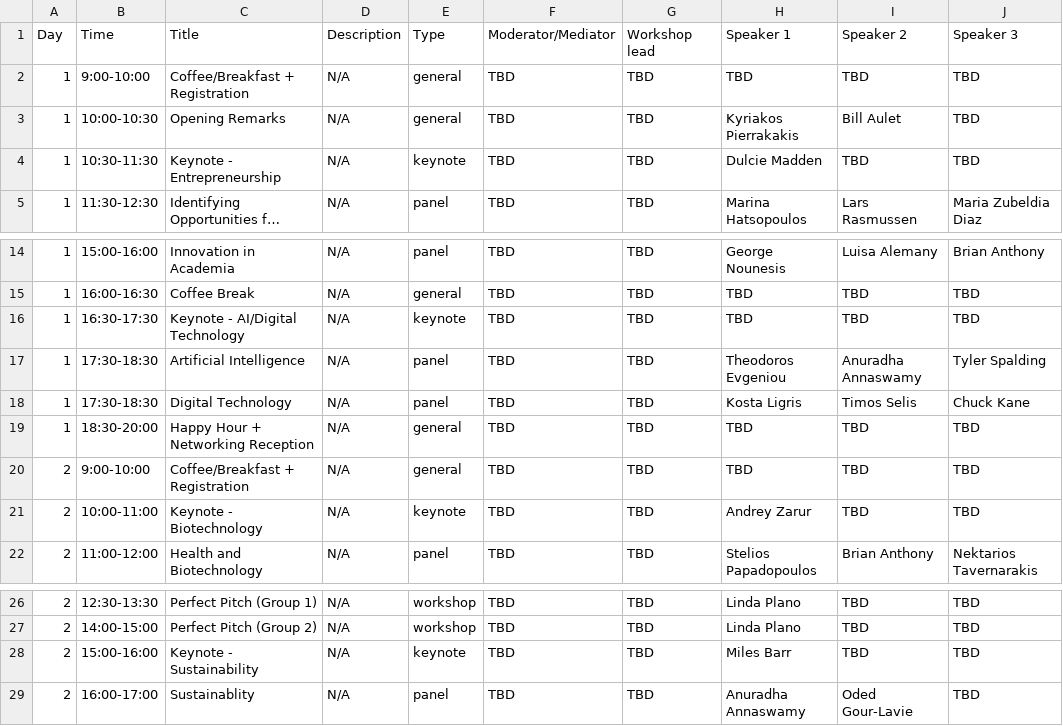
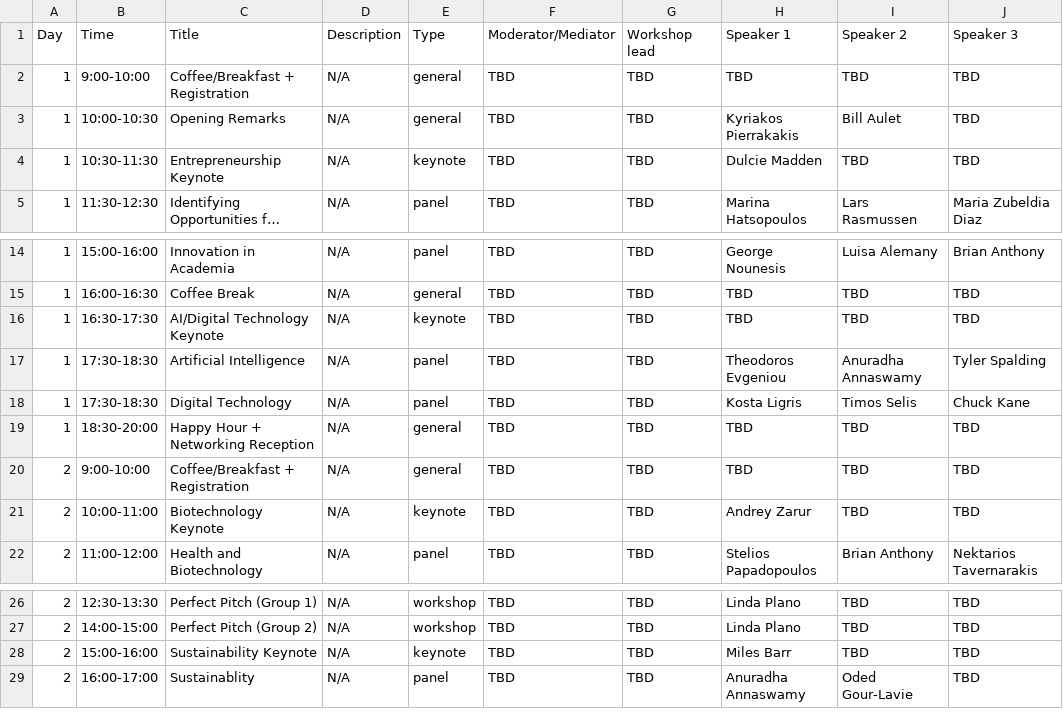
Before and after one commit to farhankhd/gsw-2023, a CSV file: data/schedule.csv, drawn as a sheet; only a part is shown, gaps mark what is left out; long unchanged cells end in …; the diff names each change by its address in the sheet, - before the commit and + after, or states it on an @@ line.

Commit message:
Add files via upload

```diff
--- a/data/schedule.csv
+++ b/data/schedule.csv
-C4 (Title): Keynote - Entrepreneurship
+C4 (Title): Entrepreneurship Keynote
-C16 (Title): Keynote - AI/Digital Technology
+C16 (Title): AI/Digital Technology Keynote
-C21 (Title): Keynote - Biotechnology
+C21 (Title): Biotechnology Keynote
-C28 (Title): Keynote - Sustainability
+C28 (Title): Sustainability Keynote
```
